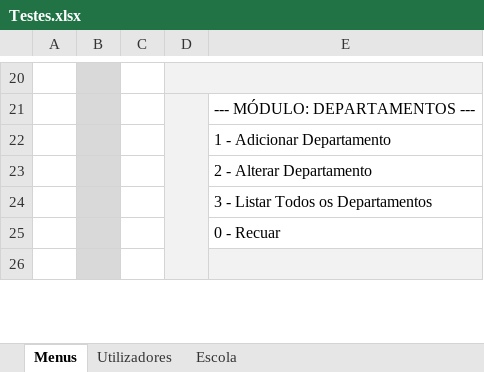
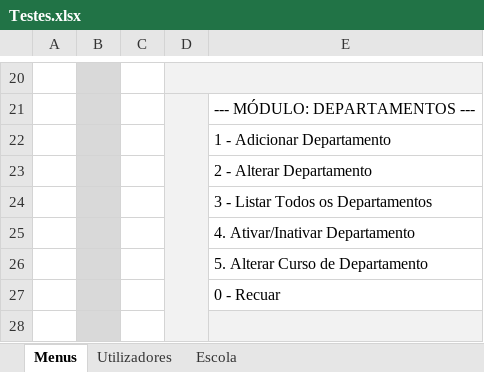
Before and after one commit to PedroMorgado1220492/TrabalhoTesteLP2, an Excel workbook: Testes.xlsx, sheet Menus, drawn as a sheet; only a part is shown, gaps mark what is left out; values as stored, in another font and other column widths than the file's, no borders; the diff names each change by its address in the sheet, - before the commit and + after, or states it on an @@ line.

Commit message:
56º Commit
Adicionadas as opções para Alterar Curso de Departamento e para Ativar e Inativar Departamento.

```diff
--- a/Testes.xlsx (sheet Menus)
+++ b/Testes.xlsx (sheet Menus)
+row 25:  |  |  |  | 4. Ativar/Inativar Departamento
+row 26:  |  |  |  | 5. Alterar Curso de Departamento
```
Also changed, not shown: sheet Escola, 6 other files.
